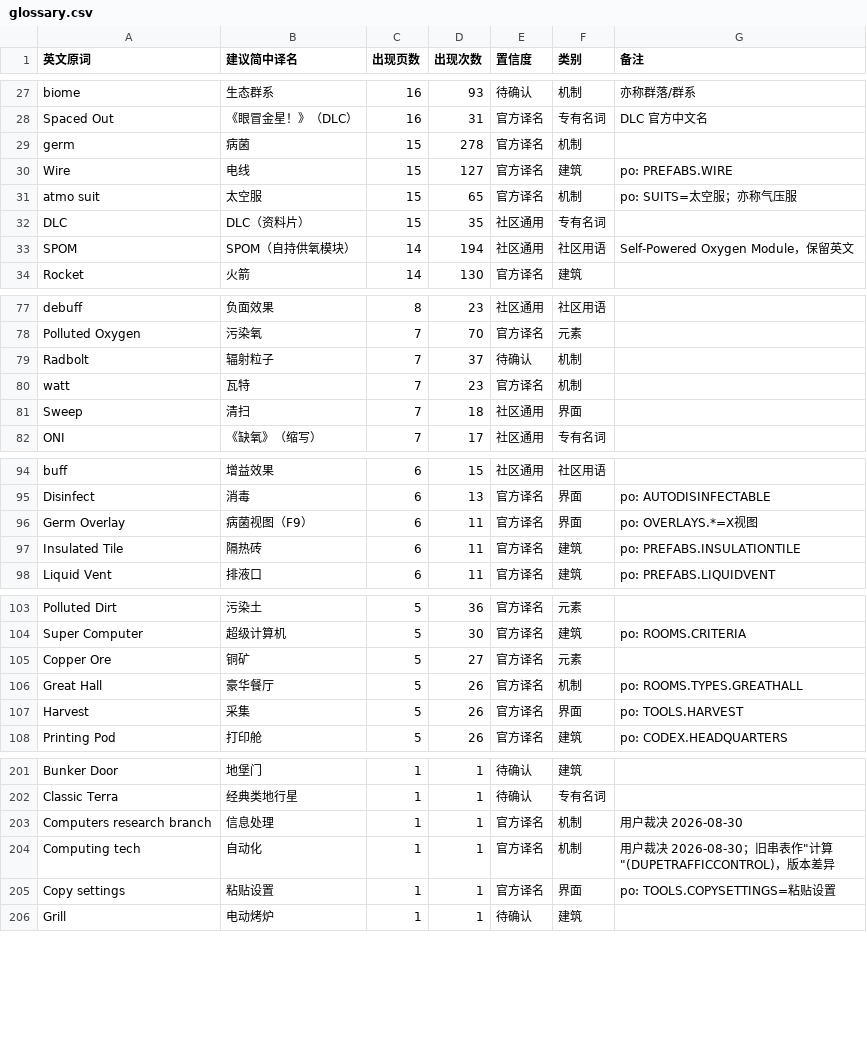
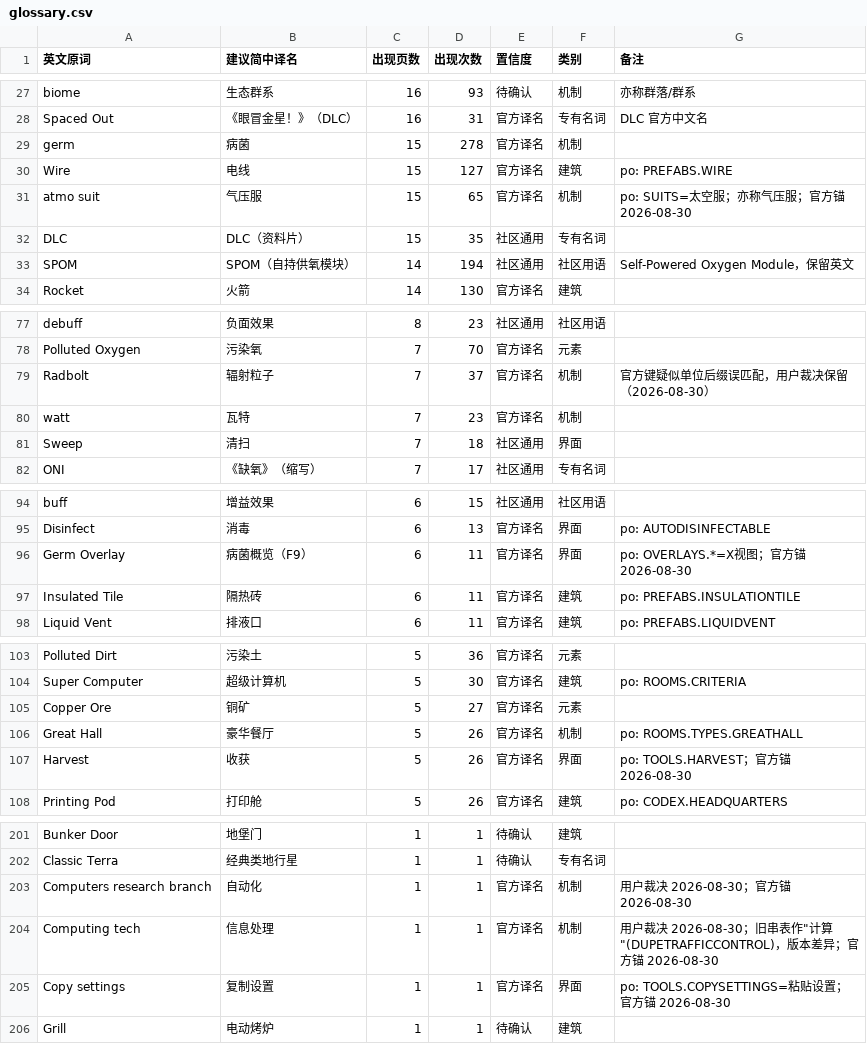
Before and after one commit to xiaonaimao/guidesnotincluded, a CSV file: glossary.csv, drawn as a sheet; only a part is shown, gaps mark what is left out; the diff covers the shown part only.

Commit message:
译名锚纠偏回填
- anchor-diff.csv 31 条全量落盘（英文|现用|官方|裁决|受染页）
- 九页按裁决回填 120+ 处：气压服/概览五组/存储箱/宿舍/床铺/基础研究/
  收获/复制设置/气体管道/液温调节器(首现括号俗称)/低温蒸汽喷孔等
- Computing tech=信息处理、Computers branch=自动化（按官方互换）
- Radbolt 保留辐射粒子（官方键疑似单位后缀误匹配）
- TODO 定名清理：时间裂口/铅服/滑鳞壁虎/过敏症；glossary 25 条备注官方锚
- banned-terms +27 词（含瓷砖），勘误移除米虱（官方用词）
- 全站禁用词正文 0 命中（HTML 注释排除，例外已注记）

```diff
--- a/glossary.csv
+++ b/glossary.csv
@@ -30,3 +30,3 @@ germ,病菌,15,278,官方译名,机制,
 Wire,电线,15,127,官方译名,建筑,po: PREFABS.WIRE
-atmo suit,太空服,15,65,官方译名,机制,po: SUITS=太空服；亦称气压服
+atmo suit,气压服,15,65,官方译名,机制,po: SUITS=太空服；亦称气压服；官方锚 2026-08-30
 DLC,DLC（资料片）,15,35,社区通用,专有名词,
@@ -78,3 +78,3 @@ debuff,负面效果,8,23,社区通用,社区用语,
 Polluted Oxygen,污染氧,7,70,官方译名,元素,
-Radbolt,辐射粒子,7,37,待确认,机制,
+Radbolt,辐射粒子,7,37,官方译名,机制,官方键疑似单位后缀误匹配，用户裁决保留（2026-08-30）
 watt,瓦特,7,23,官方译名,机制,
@@ -95,3 +95,3 @@ buff,增益效果,6,15,社区通用,社区用语,
 Disinfect,消毒,6,13,官方译名,界面,po: AUTODISINFECTABLE
-Germ Overlay,病菌视图（F9）,6,11,官方译名,界面,po: OVERLAYS.*=X视图
+Germ Overlay,病菌概览（F9）,6,11,官方译名,界面,po: OVERLAYS.*=X视图；官方锚 2026-08-30
 Insulated Tile,隔热砖,6,11,官方译名,建筑,po: PREFABS.INSULATIONTILE
@@ -106,3 +106,3 @@ Copper Ore,铜矿,5,27,官方译名,元素,
 Great Hall,豪华餐厅,5,26,官方译名,机制,po: ROOMS.TYPES.GREATHALL
-Harvest,采集,5,26,官方译名,界面,po: TOOLS.HARVEST
+Harvest,收获,5,26,官方译名,界面,po: TOOLS.HARVEST；官方锚 2026-08-30
 Printing Pod,打印舱,5,26,官方译名,建筑,po: CODEX.HEADQUARTERS
@@ -202,5 +202,5 @@ Bunker Door,地堡门,1,1,待确认,建筑,
 Classic Terra,经典类地行星,1,1,待确认,专有名词,
-Computers research branch,信息处理,1,1,官方译名,机制,用户裁决 2026-08-30
-Computing tech,自动化,1,1,官方译名,机制,"用户裁决 2026-08-30；旧串表作""计算""(DUPETRAFFICCONTROL)，版本差异"
-Copy settings,粘贴设置,1,1,官方译名,界面,po: TOOLS.COPYSETTINGS=粘贴设置
+Computers research branch,自动化,1,1,官方译名,机制,用户裁决 2026-08-30；官方锚 2026-08-30
+Computing tech,信息处理,1,1,官方译名,机制,"用户裁决 2026-08-30；旧串表作""计算""(DUPETRAFFICCONTROL)，版本差异；官方锚 2026-08-30"
+Copy settings,复制设置,1,1,官方译名,界面,po: TOOLS.COPYSETTINGS=粘贴设置；官方锚 2026-08-30
 Grill,电动烤炉,1,1,待确认,建筑,
```
Also changed, not shown: 51 edited cells elsewhere in this file, 9 other files.
